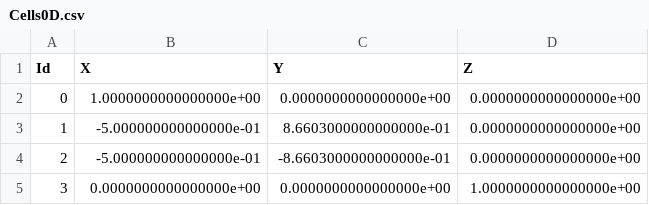
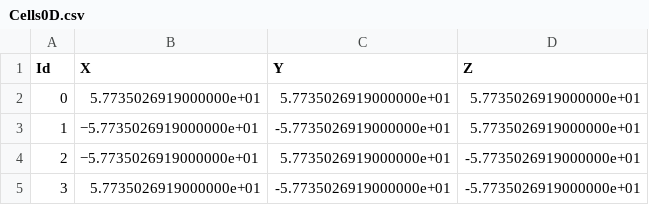
Before and after one commit to AndreTomatis/progettoFinalePCS, a CSV file: Polygons/p3q3/Cells0D.csv, drawn as a sheet.

Commit message:
Update Cells0D.csv

```diff
--- a/Polygons/p3q3/Cells0D.csv
+++ b/Polygons/p3q3/Cells0D.csv
@@ -1,5 +1,5 @@
 Id;X;Y;Z
-0;1.0000000000000000e+00;0.0000000000000000e+00;0.0000000000000000e+00
-1;-5.000000000000000e-01;8.6603000000000000e-01;0.0000000000000000e+00
-2;-5.000000000000000e-01;-8.6603000000000000e-01;0.0000000000000000e+00
-3;0.0000000000000000e+00;0.0000000000000000e+00;1.0000000000000000e+00
+0;5.7735026919000000e+01;5.7735026919000000e+01;5.7735026919000000e+01
+1;−5.7735026919000000e+01;-5.7735026919000000e+01;5.7735026919000000e+01
+2;−5.7735026919000000e+01;5.7735026919000000e+01;-5.7735026919000000e+01
+3;5.7735026919000000e+01;-5.7735026919000000e+01;-5.7735026919000000e+01
```
